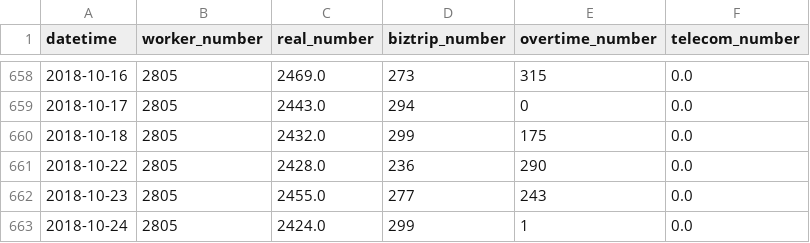
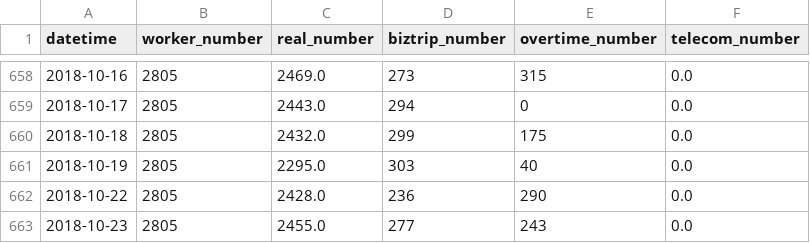
Before and after one commit to obilige/Team3, a CSV file: SQL/data/hr_data.csv, drawn as a sheet; only a part is shown, gaps mark what is left out; the shorter side is filled out with more unchanged rows.

```diff
--- a/SQL/data/hr_data.csv
+++ b/SQL/data/hr_data.csv
@@ -660,2 +660,3 @@ datetime,worker_number,real_number,biztrip_number,overtime_number,telecom_number
 2018-10-18,2805,2432.0,299,175,0.0
+2018-10-19,2805,2295.0,303,40,0.0
 2018-10-22,2805,2428.0,236,290,0.0
```
Also changed, not shown: SQL/data/dinner_data.csv, SQL/data/lunch_data.csv, 15 other files.
